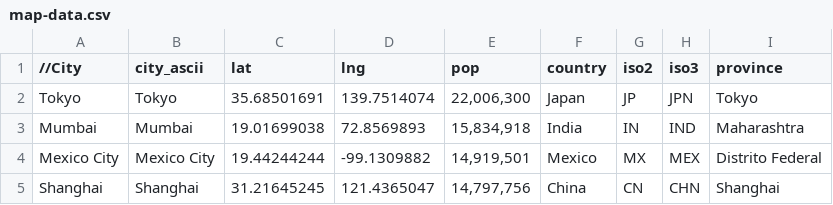
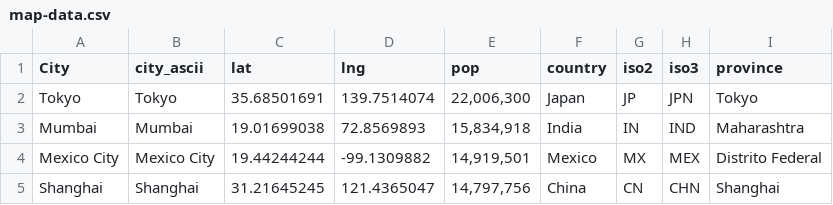
Before and after one commit to Arongil/Disease, a CSV file: resources/map-data.csv, drawn as a sheet; only a part is shown.

Commit message:
Revert header commenting

```diff
--- a/resources/map-data.csv
+++ b/resources/map-data.csv
@@ -1,2 +1,2 @@
-//City,city_ascii,lat,lng,pop,country,iso2,iso3,province
+City,city_ascii,lat,lng,pop,country,iso2,iso3,province
 Tokyo,Tokyo,35.68501691,139.7514074,"22,006,300",Japan,JP,JPN,Tokyo
```
